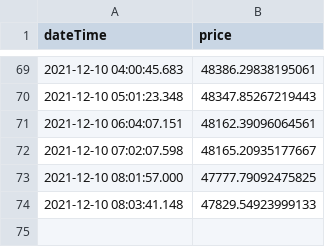
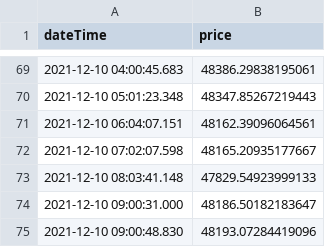
Before and after one commit to MazinAshfaq/PythonCrypto, a CSV file: final/btc_candle.csv, drawn as a sheet; only a part is shown, gaps mark what is left out.

Commit message:
Chart data being passed and shown on main page

```diff
--- a/final/btc_candle.csv
+++ b/final/btc_candle.csv
@@ -72,3 +72,4 @@ dateTime,price
 2021-12-10 07:02:07.598,48165.20935177667
-2021-12-10 08:01:57.000,47777.79092475825
 2021-12-10 08:03:41.148,47829.54923999133
+2021-12-10 09:00:31.000,48186.50182183647
+2021-12-10 09:00:48.830,48193.07284419096
```
Also changed, not shown: final/eth_candle.csv, 4 other files.
